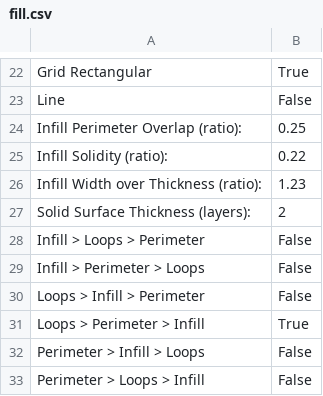
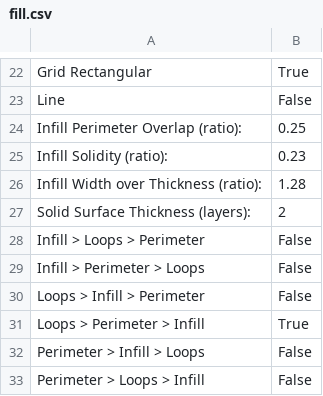
Before and after one commit to chrisgilmerproj/makerbot-profiles, a CSV file: sf_35_profiles/SF35-cupcake-HPB-mk4-custom/profiles/extrusion/ABS/fill.csv, drawn as a sheet; only a part is shown, gaps mark what is left out.

Commit message:
Changed solidity.  Also increased width over thickness

```diff
--- a/sf_35_profiles/SF35-cupcake-HPB-mk4-custom/profiles/extrusion/ABS/fill.csv
+++ b/sf_35_profiles/SF35-cupcake-HPB-mk4-custom/profiles/extrusion/ABS/fill.csv
@@ -24,4 +24,4 @@ Line	False
 Infill Perimeter Overlap (ratio):	0.25
-Infill Solidity (ratio):	0.22
-Infill Width over Thickness (ratio):	1.23
+Infill Solidity (ratio):	0.23
+Infill Width over Thickness (ratio):	1.28
 Solid Surface Thickness (layers):	2
```
